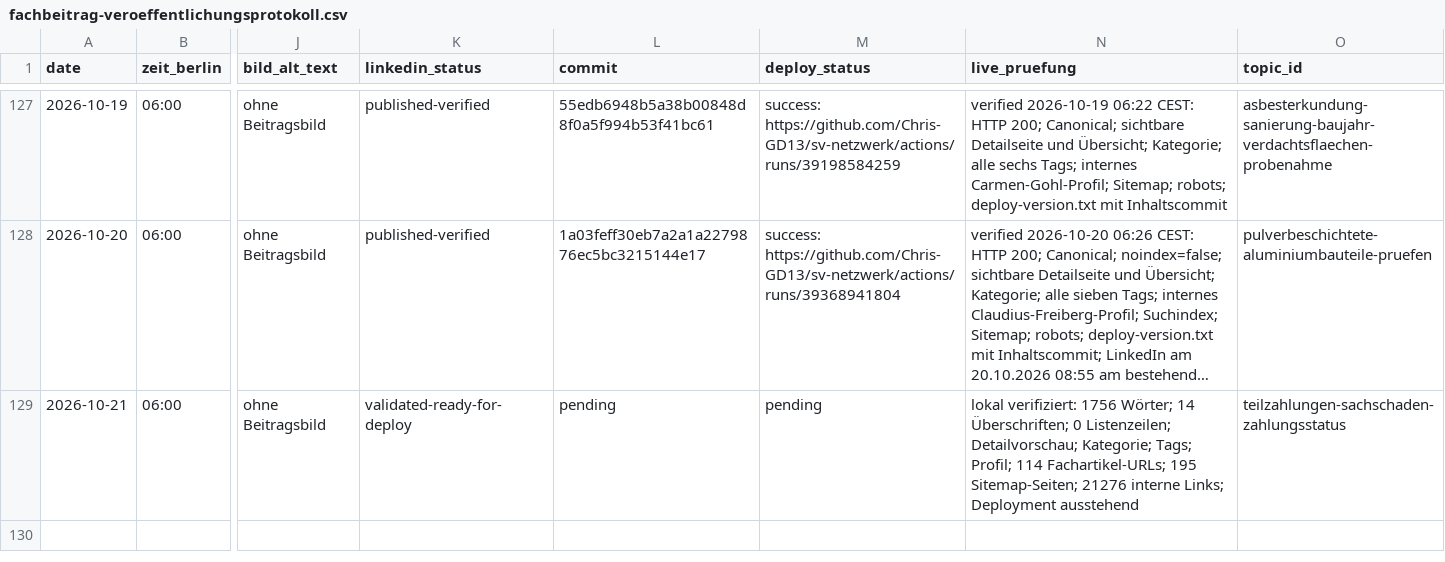
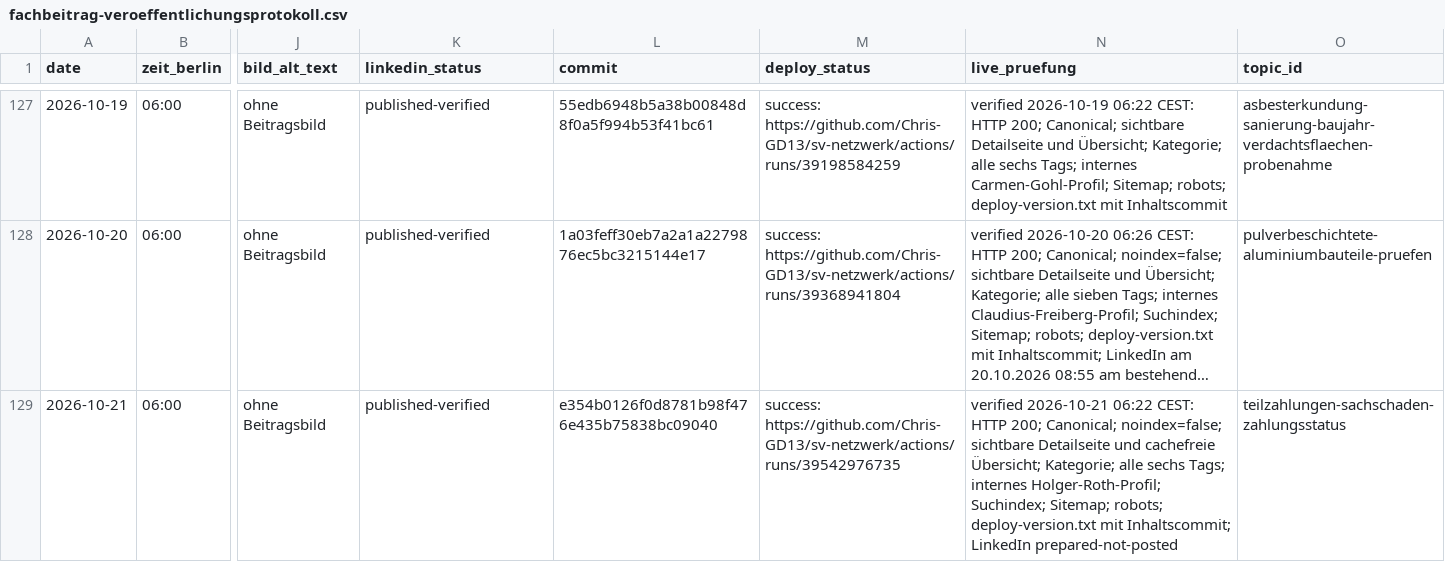
Before and after one commit to Chris-GD13/sv-netzwerk, a CSV file: sv-netzwerk/docs/fachbeitrag-veroeffentlichungsprotokoll.csv, drawn as a sheet; only a part is shown, gaps mark what is left out; long unchanged cells end in …; the diff names each change by its address in the sheet, - before the commit and + after, or states it on an @@ line.

Commit message:
docs: Live-Nachweis für Fachartikel ergänzen [skip ci]

```diff
--- a/sv-netzwerk/docs/fachbeitrag-veroeffentlichungsprotokoll.csv
+++ b/sv-netzwerk/docs/fachbeitrag-veroeffentlichungsprotokoll.csv
-K129 (linkedin_status): validated-ready-for-deploy
+K129 (linkedin_status): published-verified
-L129 (commit): pending
+L129 (commit): e354b0126f0d8781b98f476e435b75838bc09040
-M129 (deploy_status): pending
+M129 (deploy_status): success: https://github.com/Chris-GD13/sv-netzwerk/actions/runs/39542976735
-N129 (live_pruefung): lokal verifiziert: 1756 Wörter; 14 Überschriften; 0 Listenzeilen; Detailvorschau; Kategorie; Tags; Profil; 114 Fachartikel-URLs; 195 Sitemap-Seiten; 21276 interne Links; Deployment ausstehend
+N129 (live_pruefung): verified 2026-10-21 06:22 CEST: HTTP 200; Canonical; noindex=false; sichtbare Detailseite und cachefreie Übersicht; Kategorie; alle sechs Tags; internes Holger-Roth-Profil; Suchindex; Sitemap; robots; deploy-version.txt mit Inhaltscommit; LinkedIn prepared-not-posted
```
Also changed, not shown: 3 other files.
